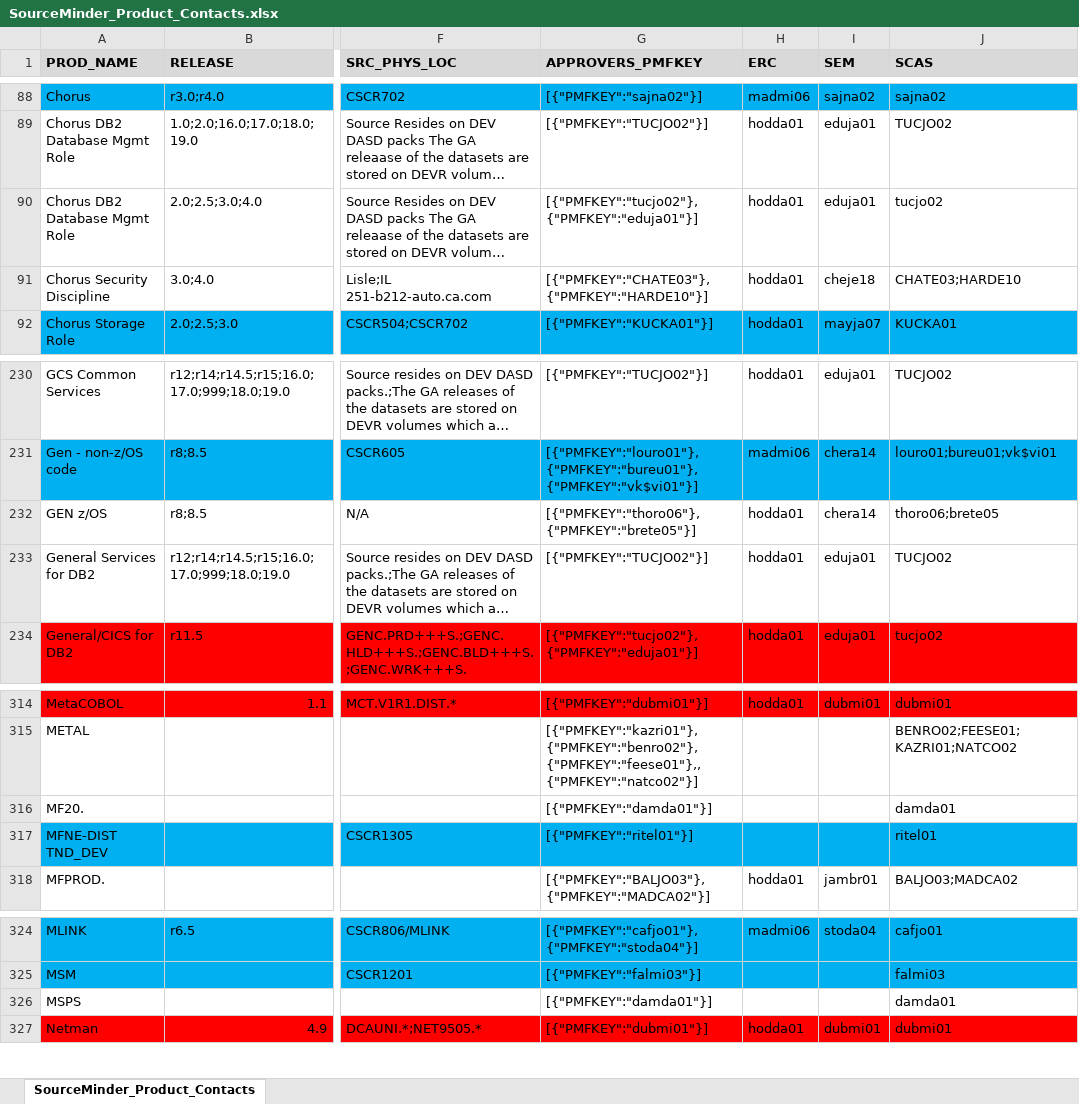
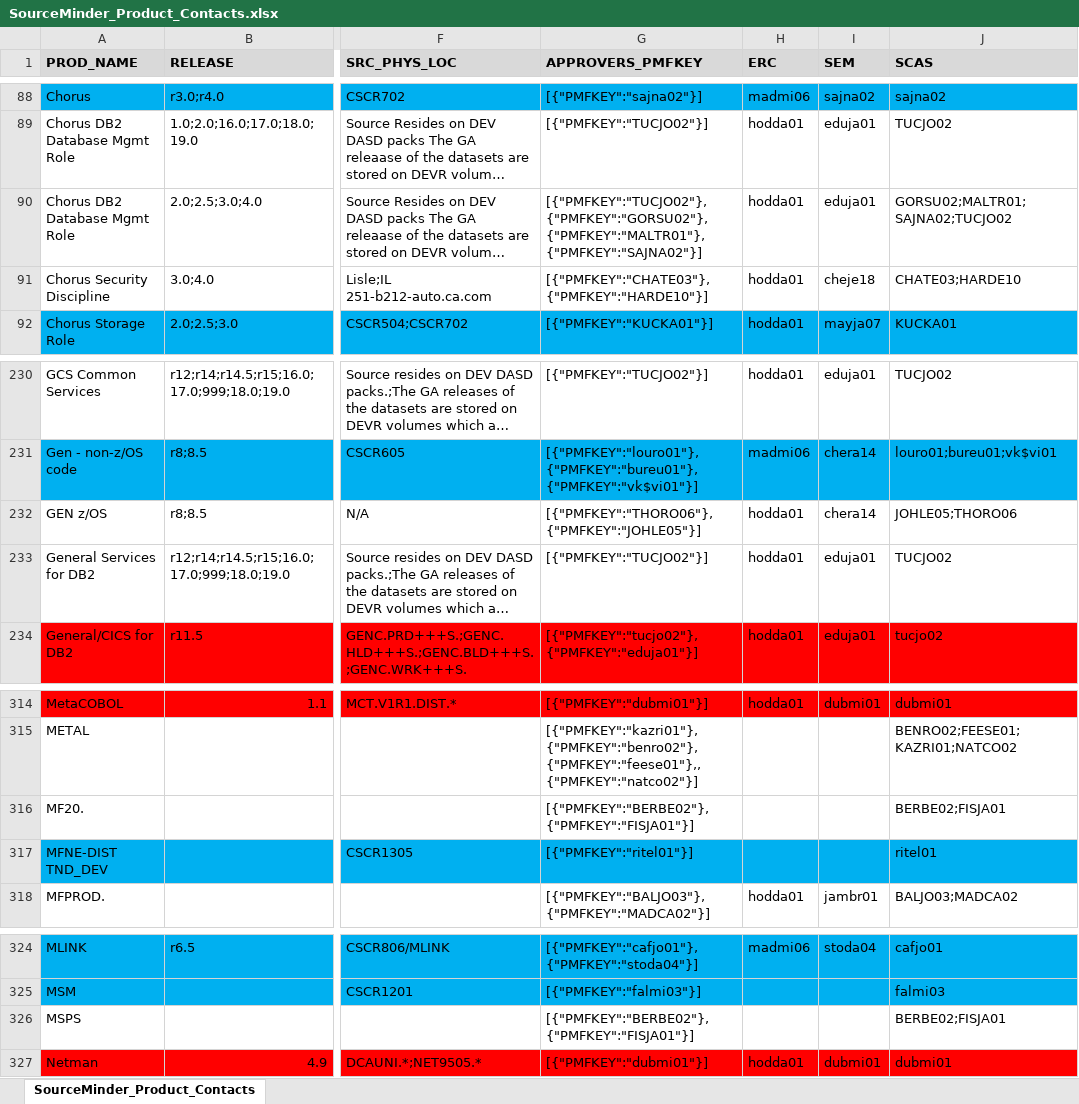
Before and after one commit to morjo02jm/SCM-Attestation-Common-LDAP, an Excel workbook: commonldap/SourceMinder_Product_Contacts.xlsx, sheet SourceMinder_Product_Contacts, drawn as a sheet; only a part is shown, gaps mark what is left out; long unchanged cells end in …; values as stored, in another font and other column widths than the file's, no borders; the diff names each change by its address in the sheet, - before the commit and + after, or states it on an @@ line.

Commit message:
Update "SourceMinder" contact DB

```diff
--- a/commonldap/SourceMinder_Product_Contacts.xlsx (sheet SourceMinder_Product_Contacts)
+++ b/commonldap/SourceMinder_Product_Contacts.xlsx (sheet SourceMinder_Product_Contacts)
-G90 (APPROVERS_PMFKEY): [{"PMFKEY":"tucjo02"},{"PMFKEY":"eduja01"}]
+G90 (APPROVERS_PMFKEY): [{"PMFKEY":"TUCJO02"},{"PMFKEY":"GORSU02"},{"PMFKEY":"MALTR01"},{"PMFKEY":"SAJNA02"}]
-J90 (SCAS): tucjo02
+J90 (SCAS): GORSU02;MALTR01;SAJNA02;TUCJO02
-G232 (APPROVERS_PMFKEY): [{"PMFKEY":"thoro06"},{"PMFKEY":"brete05"}]
+G232 (APPROVERS_PMFKEY): [{"PMFKEY":"THORO06"},{"PMFKEY":"JOHLE05"}]
-J232 (SCAS): thoro06;brete05
+J232 (SCAS): JOHLE05;THORO06
-G316 (APPROVERS_PMFKEY): [{"PMFKEY":"damda01"}]
+G316 (APPROVERS_PMFKEY): [{"PMFKEY":"BERBE02"},{"PMFKEY":"FISJA01"}]
-J316 (SCAS): damda01
+J316 (SCAS): BERBE02;FISJA01
-G326 (APPROVERS_PMFKEY): [{"PMFKEY":"damda01"}]
+G326 (APPROVERS_PMFKEY): [{"PMFKEY":"BERBE02"},{"PMFKEY":"FISJA01"}]
-J326 (SCAS): damda01
+J326 (SCAS): BERBE02;FISJA01
```
Also changed, not shown: 1 other file.
